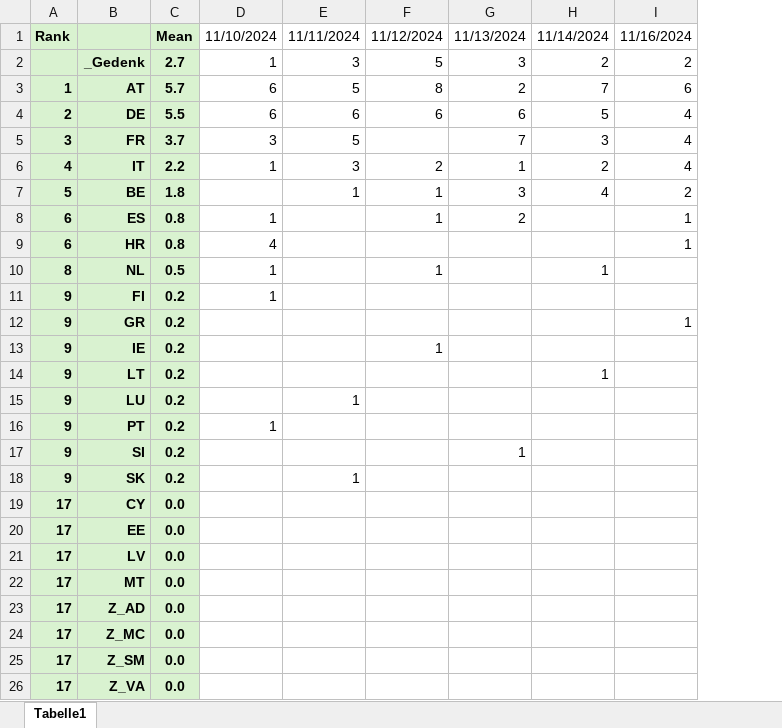
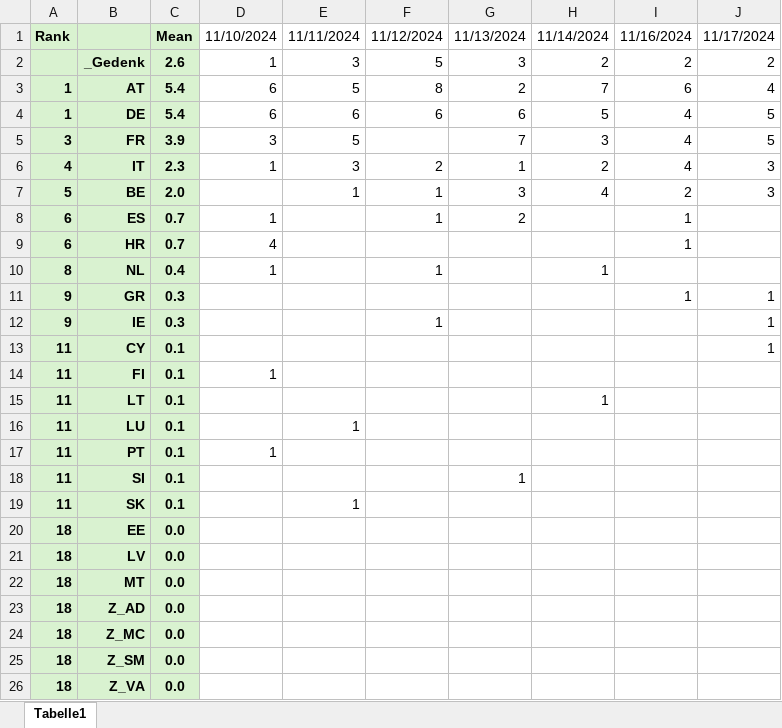
Before and after one commit to BurkyVIE/EUR2Coins, an Excel workbook: Erhebung.xlsx, sheet Tabelle1, drawn as a sheet; values as stored, in another font and other column widths than the file's, no borders; conditional formats not drawn; removed rows and columns are numbered as before the commit, all else as after; the diff names each change by its address in the sheet, - before the commit and + after, or states it on an @@ line.

Commit message:
Update Erhebung.xlsx

```diff
--- a/Erhebung.xlsx (sheet Tabelle1)
+++ b/Erhebung.xlsx (sheet Tabelle1)
+column J, rows 1-12: 11/17/2024 | 2 | 4 | 5 | 5 | 3 | 3 |  |  |  | 1 | 1
-C2: 2.7
+C2: 2.6
-C3: 5.7
+C3: 5.4
-A4: 2
+A4: 1
-C4: 5.5
+C4: 5.4
-C5: 3.7
+C5: 3.9
-C6: 2.2
+C6: 2.3
-C7: 1.8
+C7: 2.0
-C8:C9: 0.8
+C8:C9: 0.7
-C10: 0.5
+C10: 0.4
-row 11: 9 | FI | 0.2 | 1
-C11:C12: 0.2
+C11:C12: 0.3
+row 13: 11 | CY | 0.1 |  |  |  |  |  |  | 1
+row 14: 11 | FI | 0.1 | 1
-A15:A19: 9
+A15:A19: 11
-C15:C19: 0.2
+C15:C19: 0.1
-row 19: 17 | CY | 0.0
-A20:A26: 17
+A20:A26: 18
```
Also changed, not shown: formulas that keep their value.
